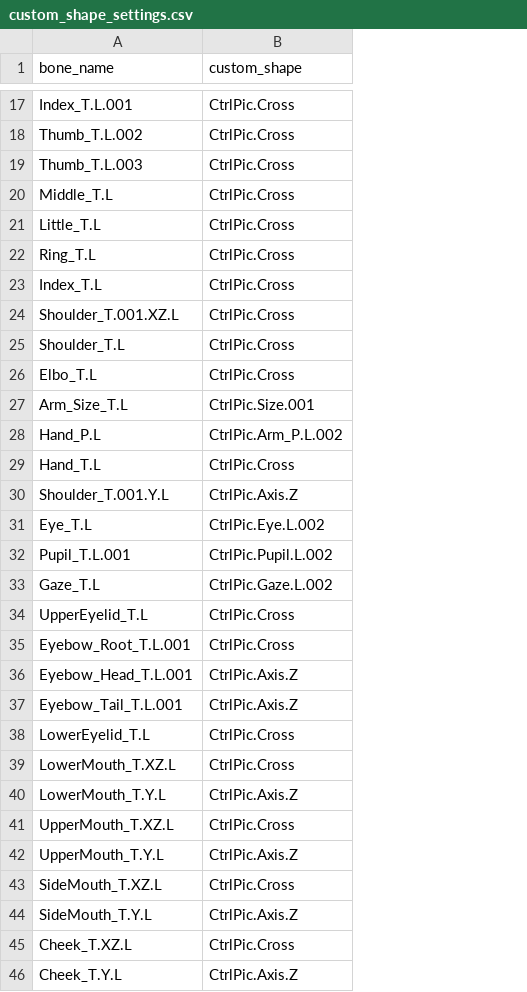
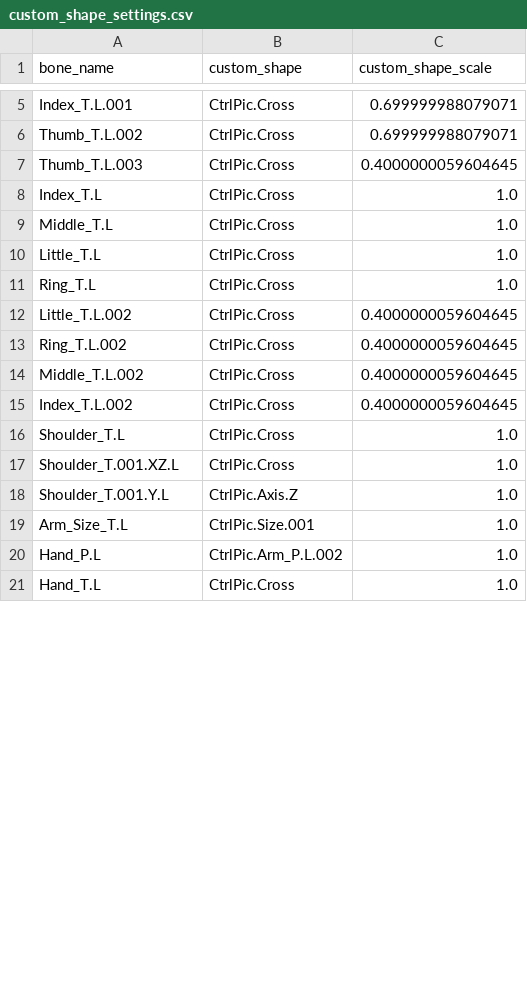
Before and after one commit to natukikazemizo/sedna, a CSV file: Sedna/data/custom_shape_settings.csv, drawn as a sheet; only a part is shown, gaps mark what is left out; removed rows and columns are numbered as before the commit, all else as after; the diff covers the shown part only; the diff names each change by its address in the sheet, - before the commit and + after, or states it on an @@ line.

```diff
--- a/Sedna/data/custom_shape_settings.csv
+++ b/Sedna/data/custom_shape_settings.csv
+column C (custom_shape_scale), rows 5-7: 0.699999988079071 | 0.699999988079071 | 0.4000000059604645; rows 9-11: all 1.0; row 15: 0.4000000059604645; row 17: 1.0; rows 19-21: all 1.0
+row 8: Index_T.L | CtrlPic.Cross | 1.0
+row 12: Little_T.L.002 | CtrlPic.Cross | 0.4000000059604645
+row 13: Ring_T.L.002 | CtrlPic.Cross | 0.4000000059604645
+row 14: Middle_T.L.002 | CtrlPic.Cross | 0.4000000059604645
-A15 (bone_name): Index_T.L
+A15 (bone_name): Index_T.L.002
@@ row 25 moved to row 16: Shoulder_T.L @@
@@ row 26 moved to row 46: Elbo_T.L @@
@@ row 30 moved to row 18: Shoulder_T.001.Y.L @@
-row 31: Eye_T.L | CtrlPic.Eye.L.002
-row 32: Pupil_T.L.001 | CtrlPic.Pupil.L.002
-row 33: Gaze_T.L | CtrlPic.Gaze.L.002
-row 34: UpperEyelid_T.L | CtrlPic.Cross
-row 35: Eyebow_Root_T.L.001 | CtrlPic.Cross
-row 36: Eyebow_Head_T.L.001 | CtrlPic.Axis.Z
-row 37: Eyebow_Tail_T.L.001 | CtrlPic.Axis.Z
-row 38: LowerEyelid_T.L | CtrlPic.Cross
-row 39: LowerMouth_T.XZ.L | CtrlPic.Cross
-row 40: LowerMouth_T.Y.L | CtrlPic.Axis.Z
-row 41: UpperMouth_T.XZ.L | CtrlPic.Cross
-row 42: UpperMouth_T.Y.L | CtrlPic.Axis.Z
-row 43: SideMouth_T.XZ.L | CtrlPic.Cross
-row 44: SideMouth_T.Y.L | CtrlPic.Axis.Z
-row 45: Cheek_T.XZ.L | CtrlPic.Cross
-row 46: Cheek_T.Y.L | CtrlPic.Axis.Z
```
Also changed, not shown: 4 added rows, 66 removed rows, 3 moved rows and 1 edited cell elsewhere in this file, 2 other files.
